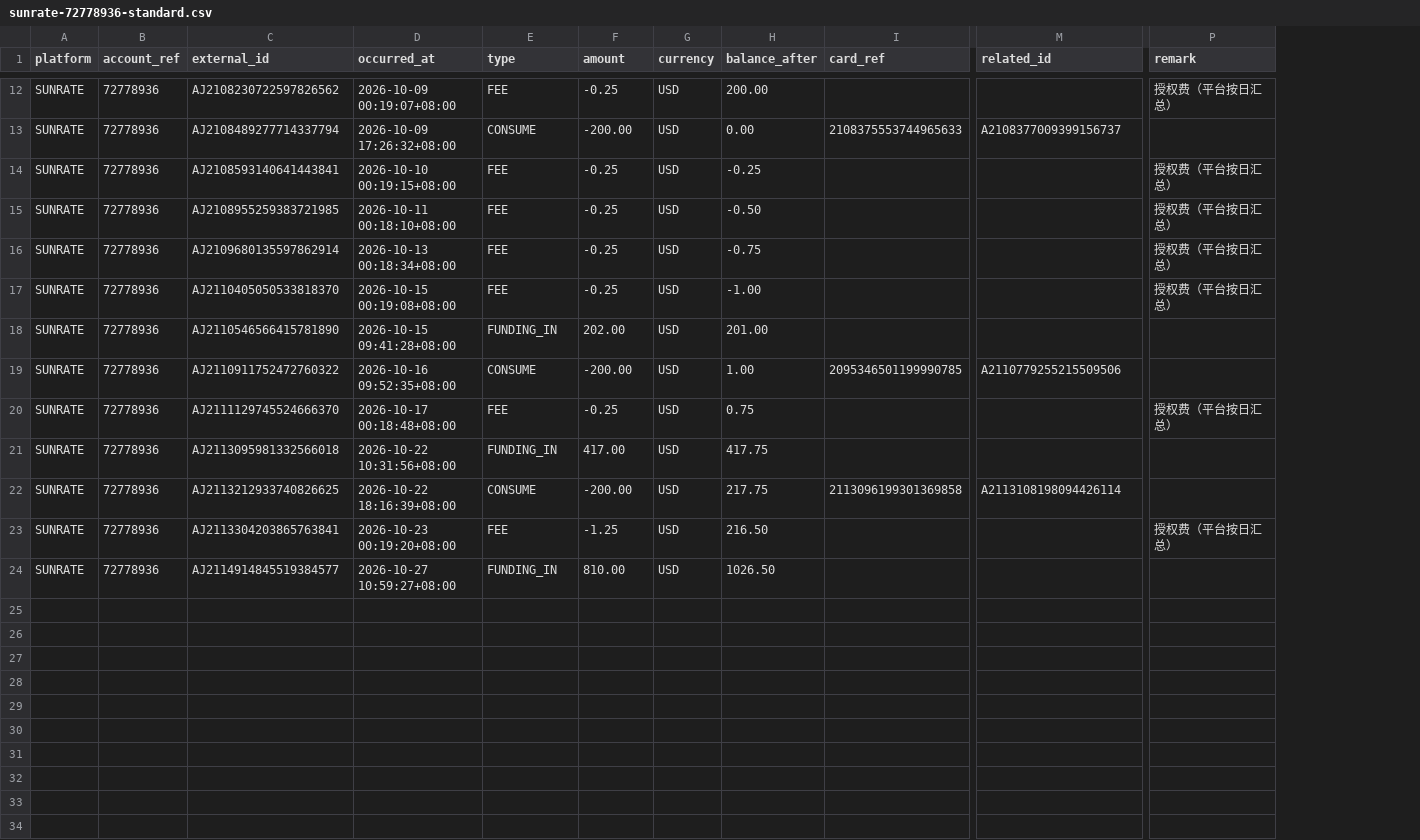
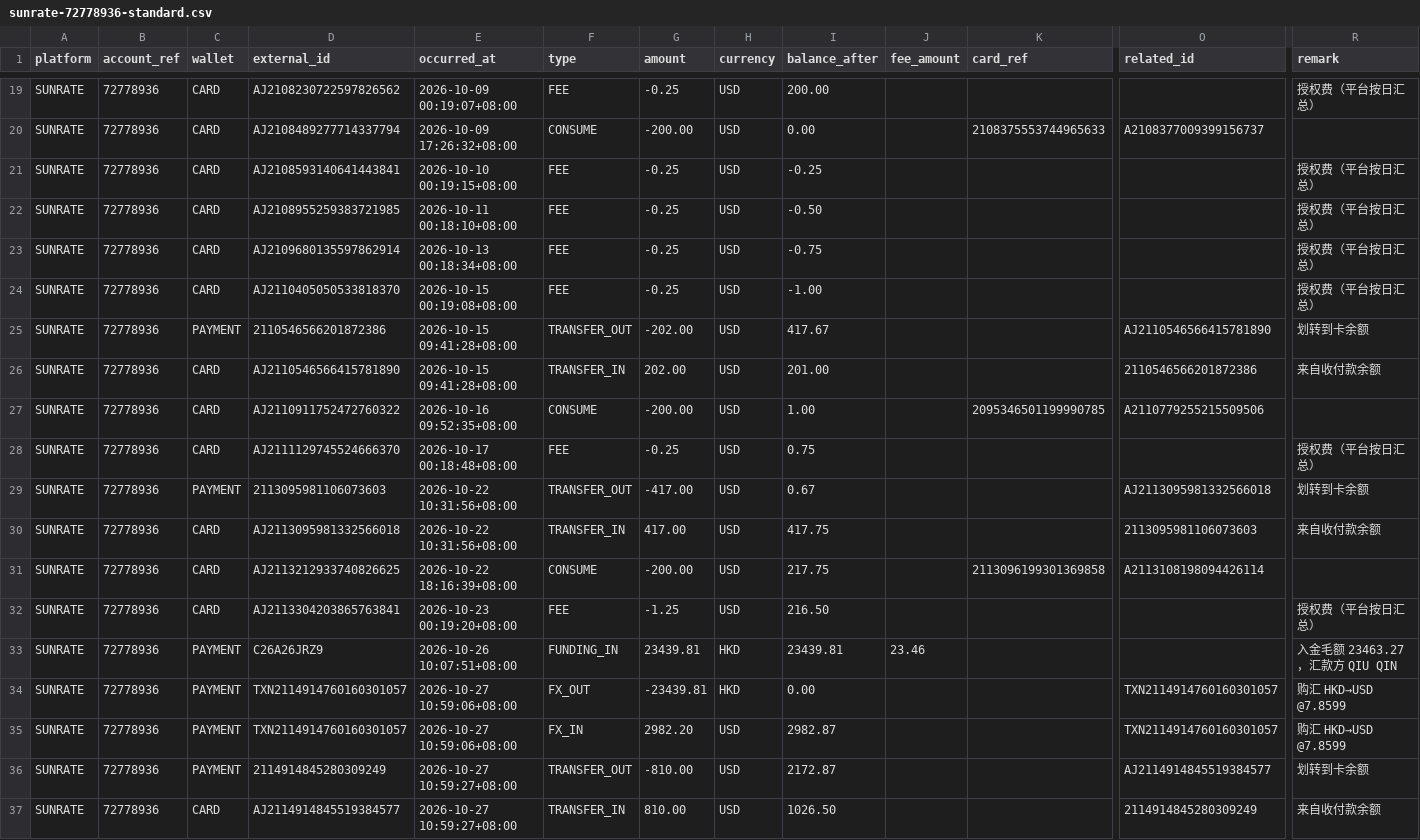
Before and after one commit to DevKuAI/devku-sub2api, a CSV file: docs/accounting-management/samples/sunrate-72778936-standard.csv, drawn as a sheet; only a part is shown, gaps mark what is left out; addresses are those after the commit; rows hold the shown columns only; the diff covers the shown part only; the diff names each change by its address in the sheet, - before the commit and + after, or states it on an @@ line.

```diff
--- a/docs/accounting-management/samples/sunrate-72778936-standard.csv
+++ b/docs/accounting-management/samples/sunrate-72778936-standard.csv
+column C (wallet), rows 19-24: all CARD; rows 26-28: all CARD; rows 30-32: all CARD; row 37: CARD
+column J (fee_amount), empty
+row 25: SUNRATE | 72778936 | PAYMENT | 2110546566201872386 | 2026-10-15 09:41:28+08:00 | TRANSFER_OUT | -202.00 | USD | 417.67 |  |  | AJ2110546566415781890 | 划转到卡余额
-F26 (type): FUNDING_IN
+F26 (type): TRANSFER_IN
-O26 (related_id): (empty)
+O26 (related_id): 2110546566201872386
-R26 (remark): (empty)
+R26 (remark): 来自收付款余额
+row 29: SUNRATE | 72778936 | PAYMENT | 2113095981106073603 | 2026-10-22 10:31:56+08:00 | TRANSFER_OUT | -417.00 | USD | 0.67 |  |  | AJ2113095981332566018 | 划转到卡余额
-F30 (type): FUNDING_IN
+F30 (type): TRANSFER_IN
-O30 (related_id): (empty)
+O30 (related_id): 2113095981106073603
-R30 (remark): (empty)
+R30 (remark): 来自收付款余额
+row 33: SUNRATE | 72778936 | PAYMENT | C26A26JRZ9 | 2026-10-26 10:07:51+08:00 | FUNDING_IN | 23439.81 | HKD | 23439.81 | 23.46 |  |  | 入金毛额 23463.27，汇款方 QIU QIN
+row 34: SUNRATE | 72778936 | PAYMENT | TXN2114914760160301057 | 2026-10-27 10:59:06+08:00 | FX_OUT | -23439.81 | HKD | 0.00 |  |  | TXN2114914760160301057 | 购汇 HKD→USD @7.8599
+row 35: SUNRATE | 72778936 | PAYMENT | TXN2114914760160301057 | 2026-10-27 10:59:06+08:00 | FX_IN | 2982.20 | USD | 2982.87 |  |  | TXN2114914760160301057 | 购汇 HKD→USD @7.8599
+row 36: SUNRATE | 72778936 | PAYMENT | 2114914845280309249 | 2026-10-27 10:59:27+08:00 | TRANSFER_OUT | -810.00 | USD | 2172.87 |  |  | AJ2114914845519384577 | 划转到卡余额
-F37 (type): FUNDING_IN
+F37 (type): TRANSFER_IN
-O37 (related_id): (empty)
+O37 (related_id): 2114914845280309249
-R37 (remark): (empty)
+R37 (remark): 来自收付款余额
```
Also changed, not shown: 7 added rows and 6 edited cells elsewhere in this file, 6 other files.
